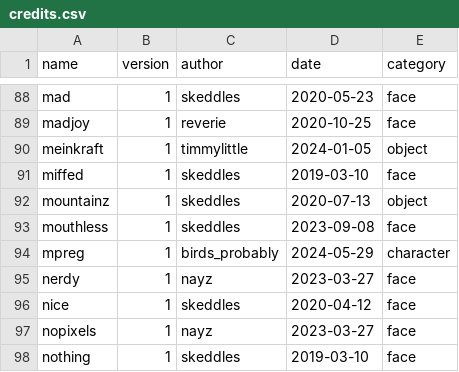
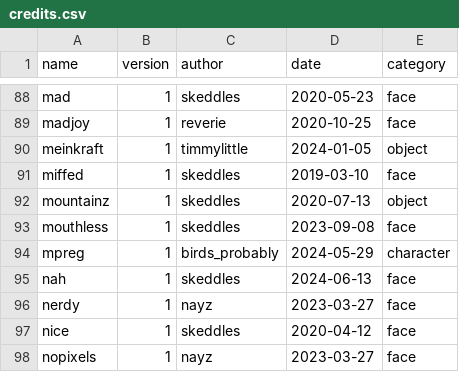
Before and after one commit to lospec/emoji-archive, a CSV file: credits.csv, drawn as a sheet; only a part is shown, gaps mark what is left out; the shorter side is filled out with more unchanged rows.

```diff
--- a/credits.csv
+++ b/credits.csv
@@ -94,2 +94,3 @@ mouthless,1,skeddles,2023-09-08,face
 mpreg,1,birds_probably,2024-05-29,character
+nah,1,skeddles,2024-06-13,face
 nerdy,1,nayz,2023-03-27,face
```
Also changed, not shown: 1 other file.
